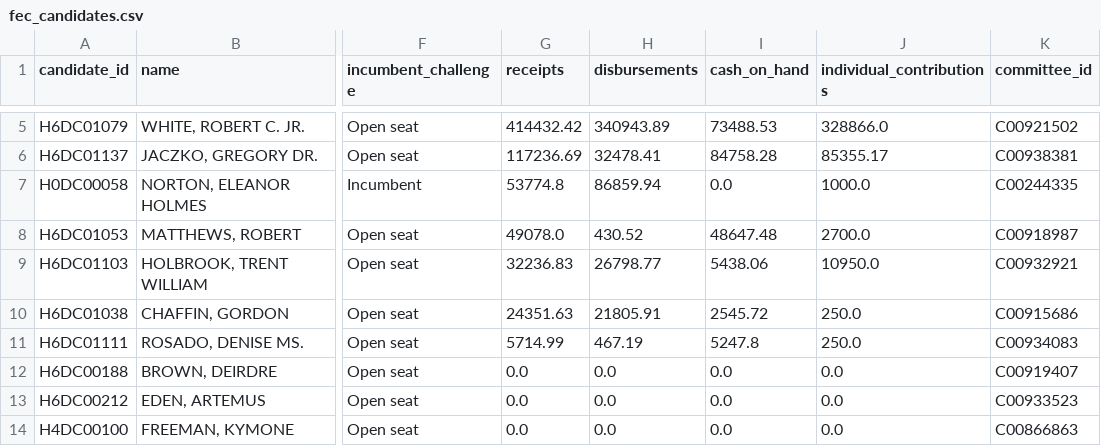
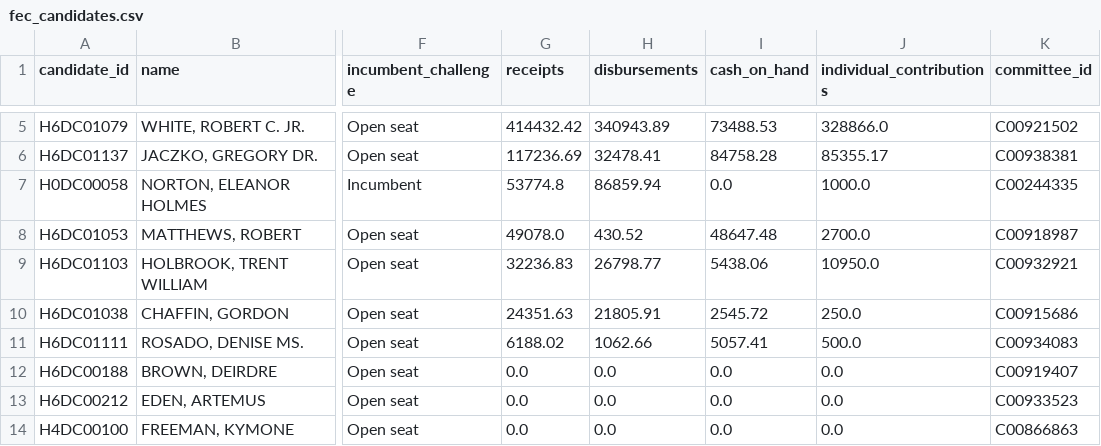
Before and after one commit to aarushisahejpal/dc-campaign-finance, a CSV file: data/raw/fec_candidates.csv, drawn as a sheet; only a part is shown, gaps mark what is left out; the diff names each change by its address in the sheet, - before the commit and + after, or states it on an @@ line.

```diff
--- a/data/raw/fec_candidates.csv
+++ b/data/raw/fec_candidates.csv
-G11 (receipts): 5714.99
+G11 (receipts): 6188.02
-H11 (disbursements): 467.19
+H11 (disbursements): 1062.66
-I11 (cash_on_hand): 5247.8
+I11 (cash_on_hand): 5057.41
-J11 (individual_contributions): 250.0
+J11 (individual_contributions): 500.0
```
Also changed, not shown: 4 other files.
